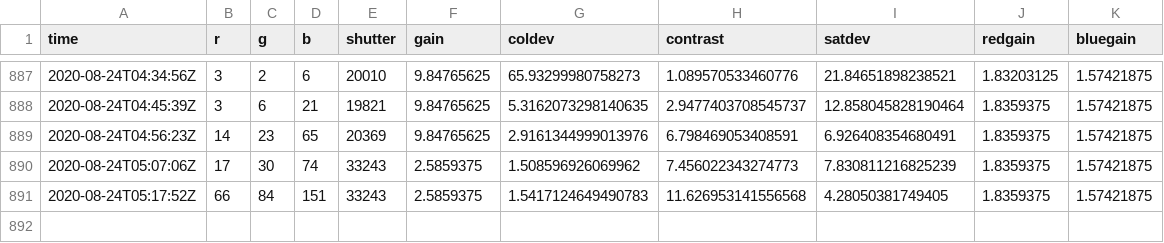
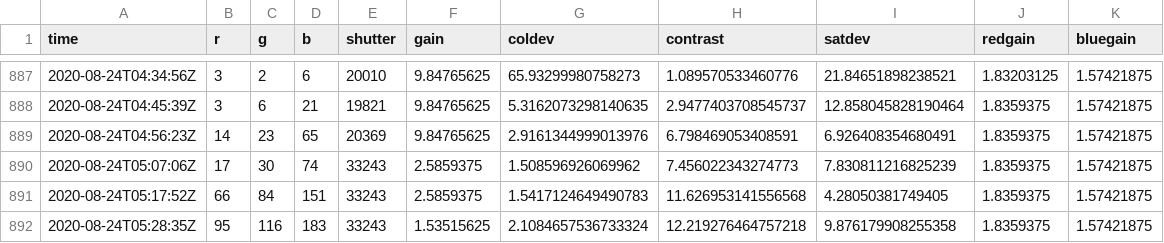
Before and after one commit to benjaminjulian/localpost, a CSV file: data/col.csv, drawn as a sheet; only a part is shown, gaps mark what is left out; the diff names each change by its address in the sheet, - before the commit and + after, or states it on an @@ line.

Commit message:
update

```diff
--- a/data/col.csv
+++ b/data/col.csv
+row 892: 2020-08-24T05:28:35Z | 95 | 116 | 183 | 33243 | 1.53515625 | 2.1084657536733324 | 12.219276464757218 | 9.876179908255358 | 1.8359375 | 1.57421875
```
